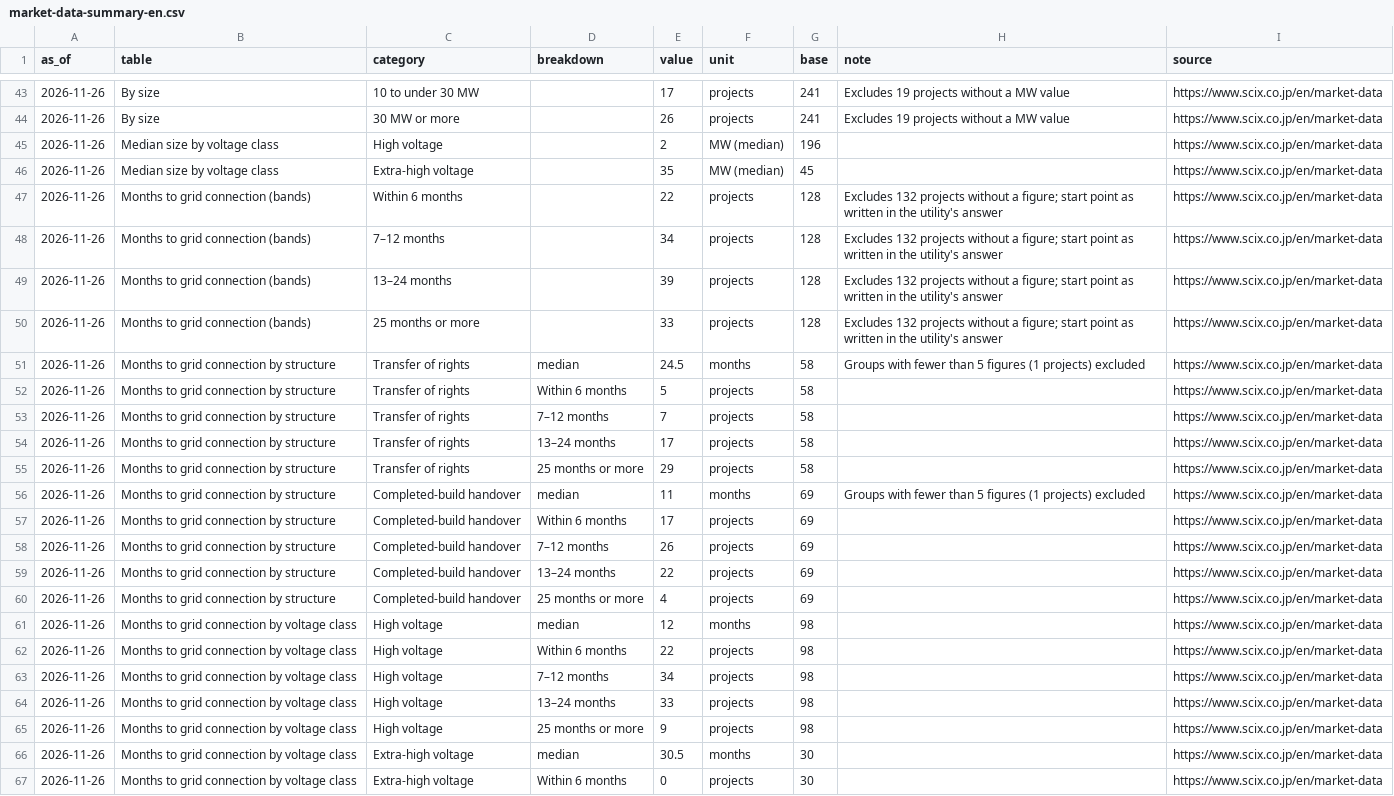
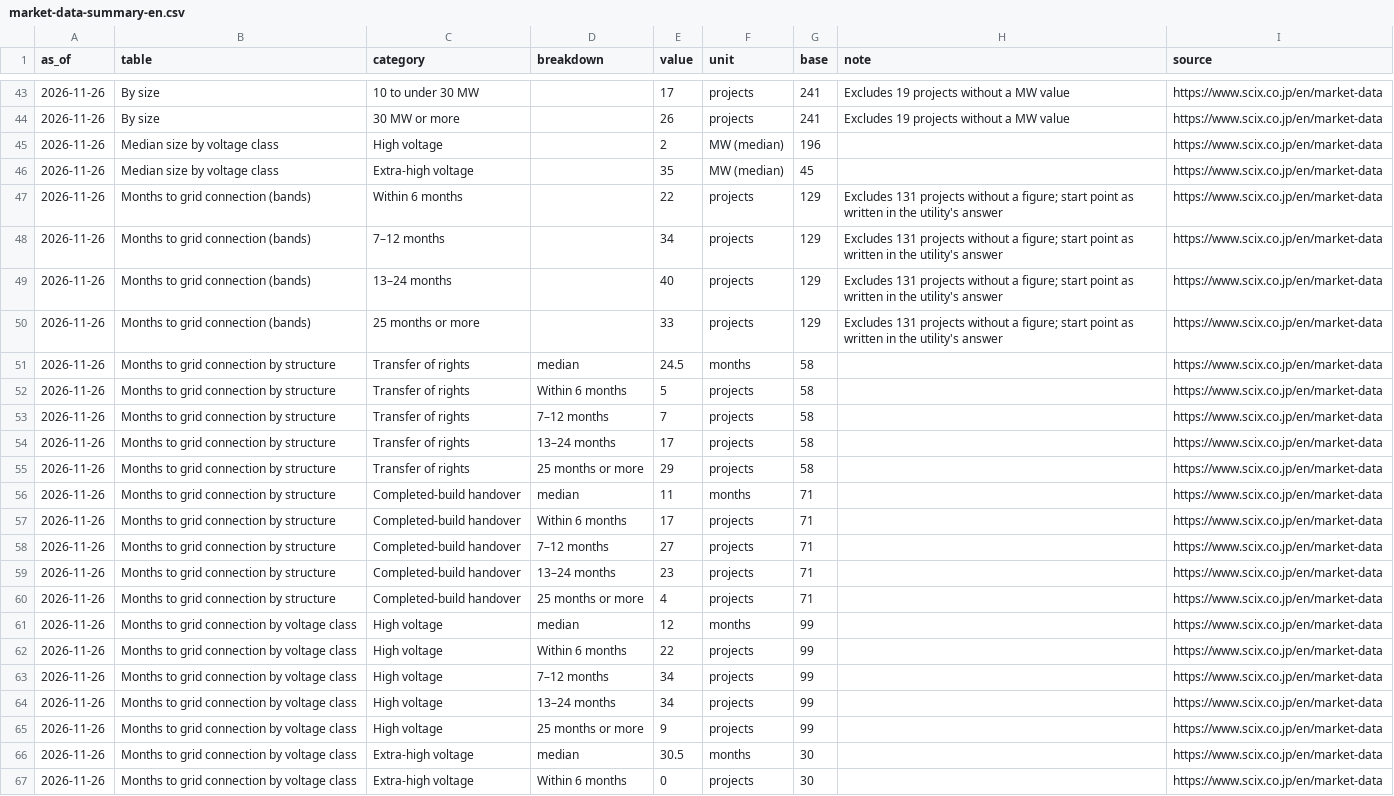
Before and after one commit to nakashimashinya-a11y/scix-web, a CSV file: files/market-data/market-data-summary-en.csv, drawn as a sheet; only a part is shown, gaps mark what is left out; the diff covers the shown part only.

Commit message:
chore(projects): 公開一覧を更新
scripts/sync_projects_json.sh による自動同期。

```diff
--- a/files/market-data/market-data-summary-en.csv
+++ b/files/market-data/market-data-summary-en.csv
@@ -46,7 +46,7 @@
 2026-11-26,Median size by voltage class,Extra-high voltage,,35,MW (median),45,,https://www.scix.co.jp/en/market-data
-2026-11-26,Months to grid connection (bands),Within 6 months,,22,projects,128,Excludes 132 projects without a figure; start point as written in the utility's answer,https://www.scix.co.jp/en/market-data
-2026-11-26,Months to grid connection (bands),7–12 months,,34,projects,128,Excludes 132 projects without a figure; start point as written in the utility's answer,https://www.scix.co.jp/en/market-data
-2026-11-26,Months to grid connection (bands),13–24 months,,39,projects,128,Excludes 132 projects without a figure; start point as written in the utility's answer,https://www.scix.co.jp/en/market-data
-2026-11-26,Months to grid connection (bands),25 months or more,,33,projects,128,Excludes 132 projects without a figure; start point as written in the utility's answer,https://www.scix.co.jp/en/market-data
-2026-11-26,Months to grid connection by structure,Transfer of rights,median,24.5,months,58,Groups with fewer than 5 figures (1 projects) excluded,https://www.scix.co.jp/en/market-data
+2026-11-26,Months to grid connection (bands),Within 6 months,,22,projects,129,Excludes 131 projects without a figure; start point as written in the utility's answer,https://www.scix.co.jp/en/market-data
+2026-11-26,Months to grid connection (bands),7–12 months,,34,projects,129,Excludes 131 projects without a figure; start point as written in the utility's answer,https://www.scix.co.jp/en/market-data
+2026-11-26,Months to grid connection (bands),13–24 months,,40,projects,129,Excludes 131 projects without a figure; start point as written in the utility's answer,https://www.scix.co.jp/en/market-data
+2026-11-26,Months to grid connection (bands),25 months or more,,33,projects,129,Excludes 131 projects without a figure; start point as written in the utility's answer,https://www.scix.co.jp/en/market-data
+2026-11-26,Months to grid connection by structure,Transfer of rights,median,24.5,months,58,,https://www.scix.co.jp/en/market-data
 2026-11-26,Months to grid connection by structure,Transfer of rights,Within 6 months,5,projects,58,,https://www.scix.co.jp/en/market-data
@@ -55,12 +55,12 @@
 2026-11-26,Months to grid connection by structure,Transfer of rights,25 months or more,29,projects,58,,https://www.scix.co.jp/en/market-data
-2026-11-26,Months to grid connection by structure,Completed-build handover,median,11,months,69,Groups with fewer than 5 figures (1 projects) excluded,https://www.scix.co.jp/en/market-data
-2026-11-26,Months to grid connection by structure,Completed-build handover,Within 6 months,17,projects,69,,https://www.scix.co.jp/en/market-data
-2026-11-26,Months to grid connection by structure,Completed-build handover,7–12 months,26,projects,69,,https://www.scix.co.jp/en/market-data
-2026-11-26,Months to grid connection by structure,Completed-build handover,13–24 months,22,projects,69,,https://www.scix.co.jp/en/market-data
-2026-11-26,Months to grid connection by structure,Completed-build handover,25 months or more,4,projects,69,,https://www.scix.co.jp/en/market-data
-2026-11-26,Months to grid connection by voltage class,High voltage,median,12,months,98,,https://www.scix.co.jp/en/market-data
-2026-11-26,Months to grid connection by voltage class,High voltage,Within 6 months,22,projects,98,,https://www.scix.co.jp/en/market-data
-2026-11-26,Months to grid connection by voltage class,High voltage,7–12 months,34,projects,98,,https://www.scix.co.jp/en/market-data
-2026-11-26,Months to grid connection by voltage class,High voltage,13–24 months,33,projects,98,,https://www.scix.co.jp/en/market-data
-2026-11-26,Months to grid connection by voltage class,High voltage,25 months or more,9,projects,98,,https://www.scix.co.jp/en/market-data
+2026-11-26,Months to grid connection by structure,Completed-build handover,median,11,months,71,,https://www.scix.co.jp/en/market-data
+2026-11-26,Months to grid connection by structure,Completed-build handover,Within 6 months,17,projects,71,,https://www.scix.co.jp/en/market-data
+2026-11-26,Months to grid connection by structure,Completed-build handover,7–12 months,27,projects,71,,https://www.scix.co.jp/en/market-data
+2026-11-26,Months to grid connection by structure,Completed-build handover,13–24 months,23,projects,71,,https://www.scix.co.jp/en/market-data
+2026-11-26,Months to grid connection by structure,Completed-build handover,25 months or more,4,projects,71,,https://www.scix.co.jp/en/market-data
+2026-11-26,Months to grid connection by voltage class,High voltage,median,12,months,99,,https://www.scix.co.jp/en/market-data
+2026-11-26,Months to grid connection by voltage class,High voltage,Within 6 months,22,projects,99,,https://www.scix.co.jp/en/market-data
+2026-11-26,Months to grid connection by voltage class,High voltage,7–12 months,34,projects,99,,https://www.scix.co.jp/en/market-data
+2026-11-26,Months to grid connection by voltage class,High voltage,13–24 months,34,projects,99,,https://www.scix.co.jp/en/market-data
+2026-11-26,Months to grid connection by voltage class,High voltage,25 months or more,9,projects,99,,https://www.scix.co.jp/en/market-data
 2026-11-26,Months to grid connection by voltage class,Extra-high voltage,median,30.5,months,30,,https://www.scix.co.jp/en/market-data
```
Also changed, not shown: 1 added row, 1 removed row and 23 edited cells elsewhere in this file, files/market-data/market-data-summary.csv, files/market-data/market-data-weekly-en.csv, 10 other files.
